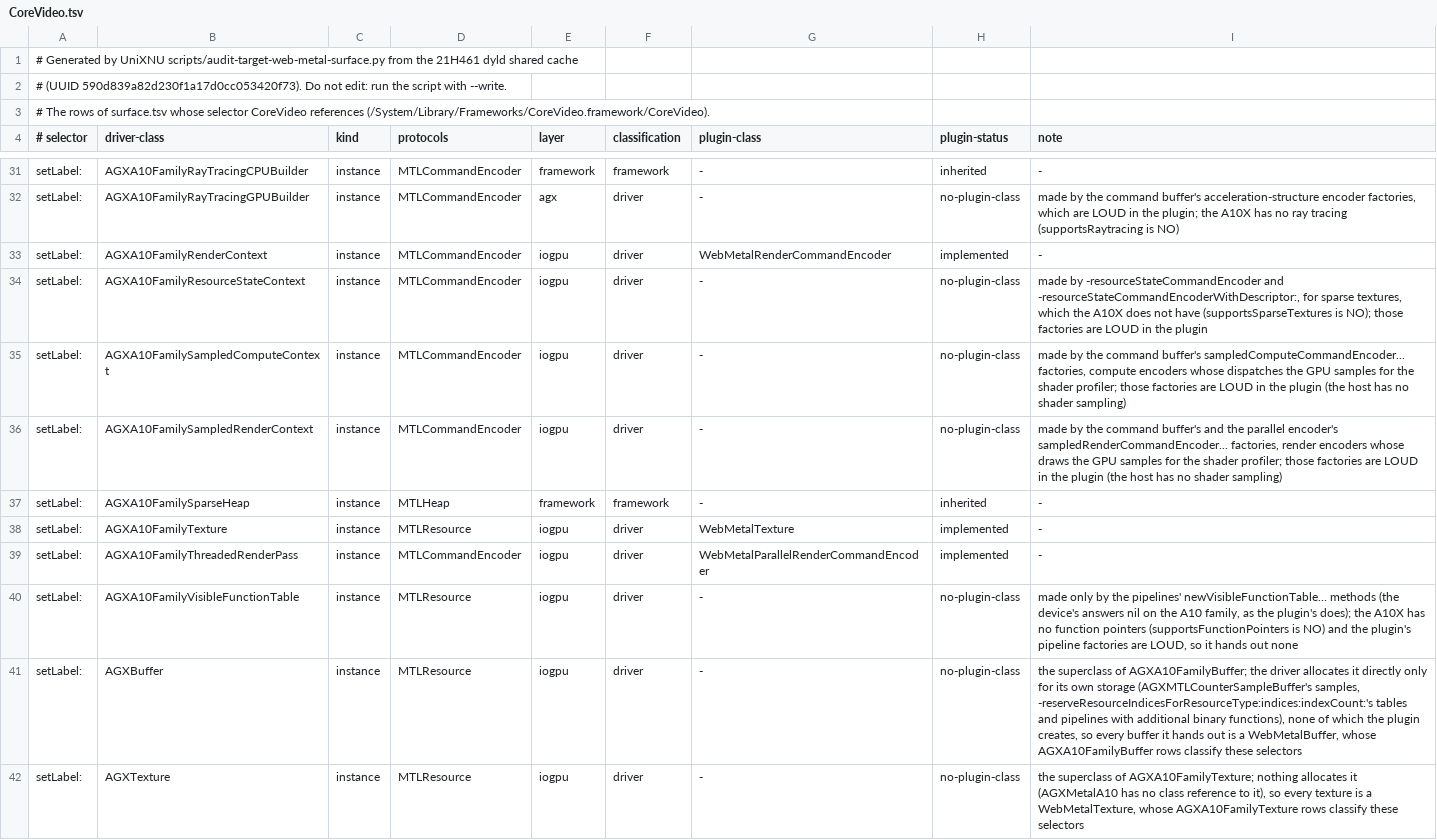
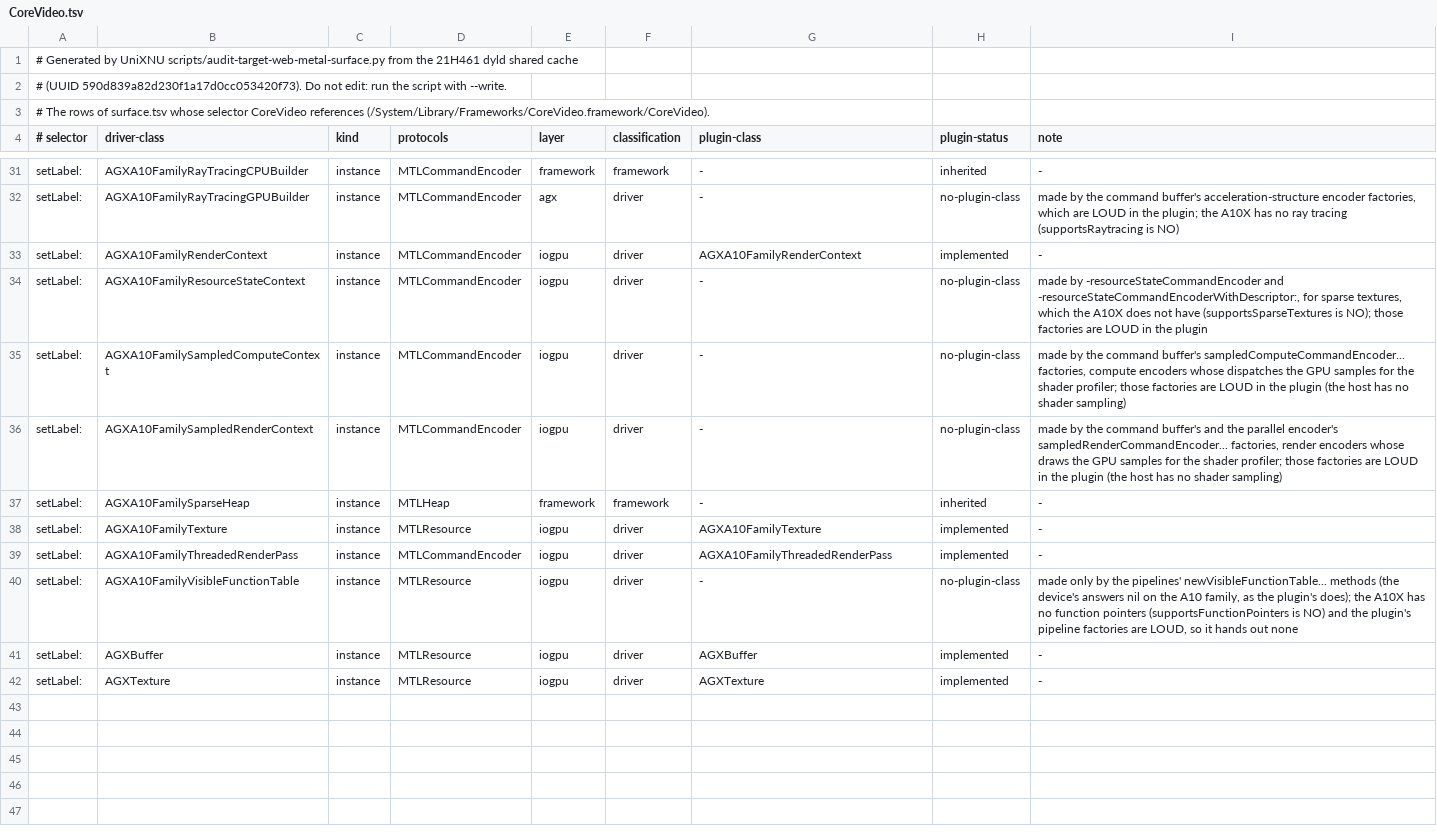
Before and after one commit to MovByte/WebMetal, a TSV file: guest/SPI/clients/CoreVideo.tsv, drawn as a sheet; only a part is shown, gaps mark what is left out; the diff covers the shown part only.

Commit message:
feat(guest)!: carry AGXMetalA10's bundle and class names
The plugin replaces the A10X's driver bundle and now presents its
identity. Info.plist carries the keys and values of 21H461's
AGXMetalA10.bundle, without the ones that record Apple's build
(BuildMachineOSBuild and the DT keys). AGXPrincipalDevice, the principal
class, does what the 21H461 initializer does: it reports that loading
through it is not supported and answers nil, since Metal.framework
creates the class the accelerator names in MetalPluginClassName.

Every Objective-C class takes the name of its AGXMetalA10 counterpart
and keeps the driver's superclass chain inside the bundle: AGXA10XDevice
over AGXA10FamilyDevice, AGXA10FamilyBuffer over AGXBuffer and
AGXA10FamilyTexture over AGXTexture, each class carrying the selectors
the driver defines on it. Selectors IOGPU.framework defines are carried
by the topmost class, which subclasses the Metal.framework base as
before. The argument buffer layout takes 21H461's initializer,
-initWithStructType:. AGXA10FamilyDevice's -familyName and AGXTexture's
own CPU access, mipmap and IOGPUMetalTexture -uniqueIdentifier answers
are the driver's.

The generated tables list each class's own selectors with the 21H461
class that defines them; the stub installer checks each class's
superclass and looks the classes up in the plugin's own image, since
other AGX drivers share some of these names (this Mac's defines
AGXBuffer, AGXTexture, AGXTextureLayout and AGXPrincipalDevice). LOUD
notes are keyed by the class that carries the stub. Classes with no
counterpart (WebMetalCompiler, WebMetalEvent, WebMetalFence and the
registration helpers) keep the WebMetal prefix.

BREAKING CHANGE: the bundle is AGXMetalA10.bundle with the executable
AGXMetalA10 and the principal class AGXPrincipalDevice, and the device
class is AGXA10XDevice. Role names one plugin class with its superclass
and base, and DriverSelector names the defining class instead of the
layer.

```diff
--- a/guest/SPI/clients/CoreVideo.tsv
+++ b/guest/SPI/clients/CoreVideo.tsv
@@ -32,3 +32,3 @@ setLabel:	AGXA10FamilyRayTracingCPUBuilder	instance	MTLCommandEncoder	framework
 setLabel:	AGXA10FamilyRayTracingGPUBuilder	instance	MTLCommandEncoder	agx	driver	-	no-plugin-class	made by the command buffer's acceleration-structure encoder factories, which are LOUD in the plugin; the A10X has no ray tracing (supportsRaytracing is NO)
-setLabel:	AGXA10FamilyRenderContext	instance	MTLCommandEncoder	iogpu	driver	WebMetalRenderCommandEncoder	implemented	-
+setLabel:	AGXA10FamilyRenderContext	instance	MTLCommandEncoder	iogpu	driver	AGXA10FamilyRenderContext	implemented	-
 setLabel:	AGXA10FamilyResourceStateContext	instance	MTLCommandEncoder	iogpu	driver	-	no-plugin-class	made by -resourceStateCommandEncoder and -resourceStateCommandEncoderWithDescriptor:, for sparse textures, which the A10X does not have (supportsSparseTextures is NO); those factories are LOUD in the plugin
@@ -37,6 +37,6 @@ setLabel:	AGXA10FamilySampledRenderContext	instance	MTLCommandEncoder	iogpu	driv
 setLabel:	AGXA10FamilySparseHeap	instance	MTLHeap	framework	framework	-	inherited	-
-setLabel:	AGXA10FamilyTexture	instance	MTLResource	iogpu	driver	WebMetalTexture	implemented	-
-setLabel:	AGXA10FamilyThreadedRenderPass	instance	MTLCommandEncoder	iogpu	driver	WebMetalParallelRenderCommandEncoder	implemented	-
+setLabel:	AGXA10FamilyTexture	instance	MTLResource	iogpu	driver	AGXA10FamilyTexture	implemented	-
+setLabel:	AGXA10FamilyThreadedRenderPass	instance	MTLCommandEncoder	iogpu	driver	AGXA10FamilyThreadedRenderPass	implemented	-
 setLabel:	AGXA10FamilyVisibleFunctionTable	instance	MTLResource	iogpu	driver	-	no-plugin-class	made only by the pipelines' newVisibleFunctionTable... methods (the device's answers nil on the A10 family, as the plugin's does); the A10X has no function pointers (supportsFunctionPointers is NO) and the plugin's pipeline factories are LOUD, so it hands out none
-setLabel:	AGXBuffer	instance	MTLResource	iogpu	driver	-	no-plugin-class	the superclass of AGXA10FamilyBuffer; the driver allocates it directly only for its own storage (AGXMTLCounterSampleBuffer's samples, -reserveResourceIndicesForResourceType:indices:indexCount:'s tables and pipelines with additional binary functions), none of which the plugin creates, so every buffer it hands out is a WebMetalBuffer, whose AGXA10FamilyBuffer rows classify these selectors
-setLabel:	AGXTexture	instance	MTLResource	iogpu	driver	-	no-plugin-class	the superclass of AGXA10FamilyTexture; nothing allocates it (AGXMetalA10 has no class reference to it), so every texture is a WebMetalTexture, whose AGXA10FamilyTexture rows classify these selectors
+setLabel:	AGXBuffer	instance	MTLResource	iogpu	driver	AGXBuffer	implemented	-
+setLabel:	AGXTexture	instance	MTLResource	iogpu	driver	AGXTexture	implemented	-
```
Also changed, not shown: 22 edited cells elsewhere in this file, 58 other files.
